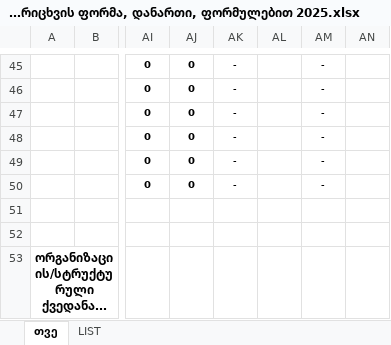
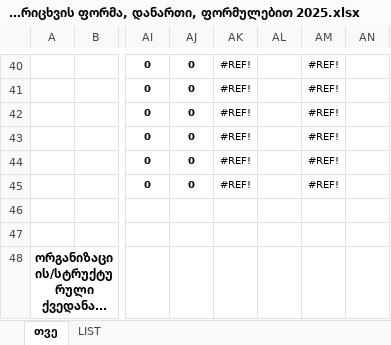
Before and after one commit to DavitDvalashvili/Access-table-test, an Excel workbook: სამუშაო აღრიცხვის ფორმა, დანართი, ფორმულებით 2025.xlsx, sheet თვე, drawn as a sheet; only a part is shown, gaps mark what is left out; long unchanged cells end in …; values as stored, in another font and other column widths than the file's, no borders; conditional formats not drawn; addresses are those after the commit; the diff covers the shown part only; the diff names each change by its address in the sheet, - before the commit and + after, or states it on an @@ line.

```diff
--- a/სამუშაო აღრიცხვის ფორმა, დანართი, ფორმულებით 2025.xlsx (sheet თვე)
+++ b/სამუშაო აღრიცხვის ფორმა, დანართი, ფორმულებით 2025.xlsx (sheet თვე)
-AK40:AK45: -
+AK40:AK45: #REF!
-AM40:AM45: -
+AM40:AM45: #REF!
```
Also changed, not shown: 4 removed rows and 46 edited cells elsewhere in this sheet, formulas that keep their value, hidden cells, 5 other files.
